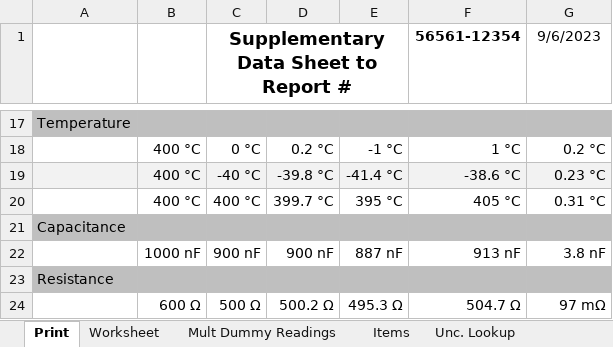
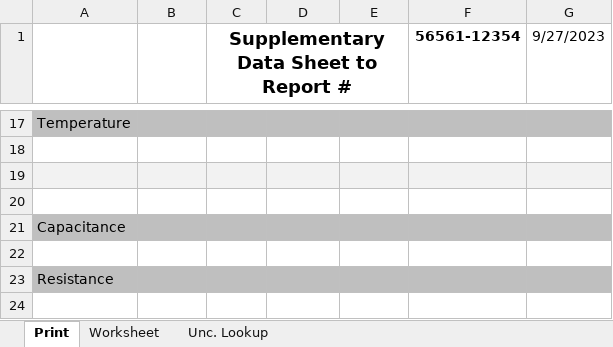
Before and after one commit to Johnson-Gage-Inspection-Inc/xl-Electrical-Workbook, an Excel workbook: Electrical Workbook.xlsm, sheet Print, drawn as a sheet; only a part is shown, gaps mark what is left out; values as stored, in another font and other column widths than the file's, no borders; the diff covers the shown part only; the diff names each change by its address in the sheet, - before the commit and + after, or states it on an @@ line.

```diff
--- a/Electrical Workbook.xlsm (sheet Print)
+++ b/Electrical Workbook.xlsm (sheet Print)
-sheet tab: Mult Dummy Readings
@@ sheet tab hidden: Items @@
-G1: 9/6/2023
+G1: 9/27/2023
-B18:B20: 400 °C
+B18:B20: (empty)
-C18: 0 °C
+C18: (empty)
-D18: 0.2 °C
+D18: (empty)
-E18: -1 °C
+E18: (empty)
-F18 (56561-12354): 1 °C
+F18 (56561-12354): (empty)
-G18 (9/27/2023): 0.2 °C
+G18 (9/27/2023): (empty)
-C19: -40 °C
+C19: (empty)
-D19: -39.8 °C
+D19: (empty)
-E19: -41.4 °C
+E19: (empty)
-F19 (56561-12354): -38.6 °C
+F19 (56561-12354): (empty)
-G19 (9/27/2023): 0.23 °C
+G19 (9/27/2023): (empty)
-C20: 400 °C
+C20: (empty)
-D20: 399.7 °C
+D20: (empty)
-E20: 395 °C
+E20: (empty)
-F20 (56561-12354): 405 °C
+F20 (56561-12354): (empty)
-G20 (9/27/2023): 0.31 °C
+G20 (9/27/2023): (empty)
-B22: 1000 nF
+B22: (empty)
-C22: 900 nF
+C22: (empty)
-D22: 900 nF
+D22: (empty)
-E22: 887 nF
+E22: (empty)
-F22 (56561-12354): 913 nF
+F22 (56561-12354): (empty)
-G22 (9/27/2023): 3.8 nF
+G22 (9/27/2023): (empty)
-B24: 600 Ω
+B24: (empty)
-C24: 500 Ω
+C24: (empty)
-D24: 500.2 Ω
+D24: (empty)
-E24: 495.3 Ω
+E24: (empty)
-F24 (56561-12354): 504.7 Ω
+F24 (56561-12354): (empty)
-G24 (9/27/2023): 97 mΩ
+G24 (9/27/2023): (empty)
```
Also changed, not shown: 168 edited cells elsewhere in this sheet, sheet Worksheet, sheet Unc. Lookup, hidden cells, charts or pictures.
